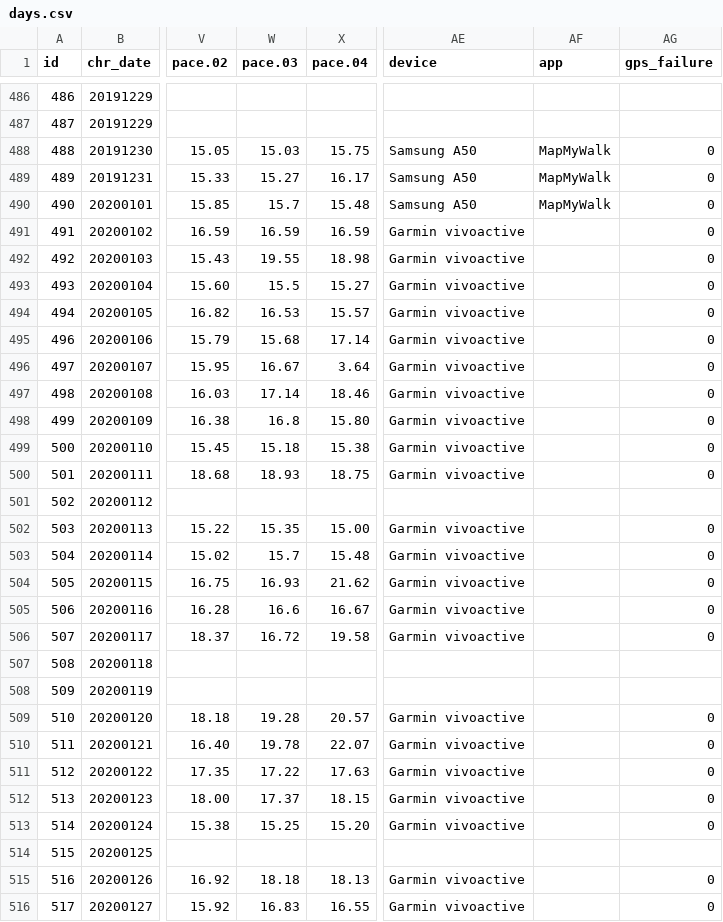
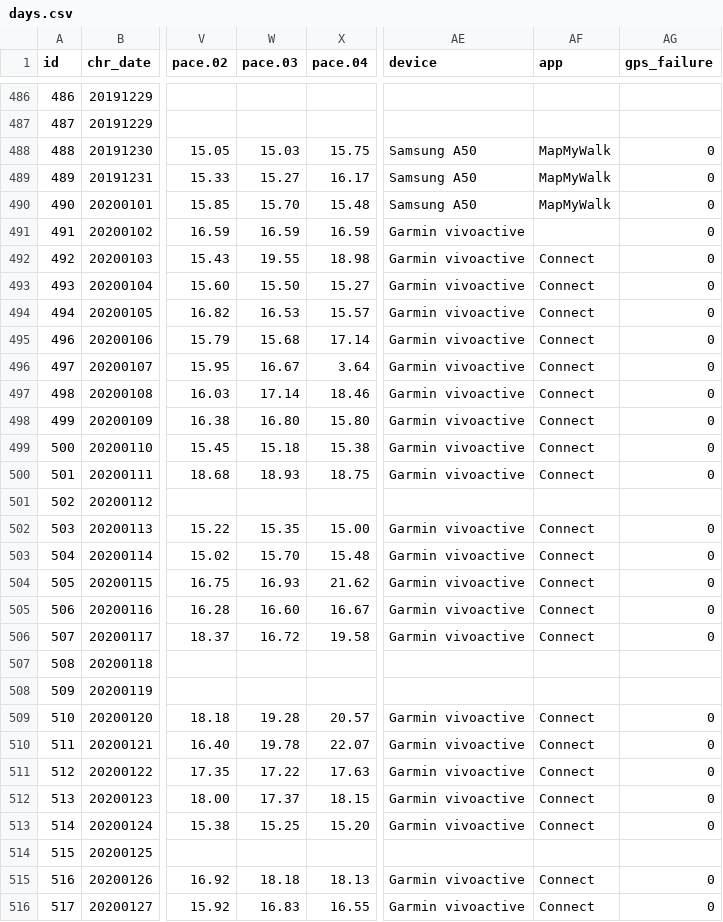
Before and after one commit to gitHubSlinkman/MyWalks, a CSV file: data/days.csv, drawn as a sheet; only a part is shown, gaps mark what is left out; the diff covers the shown part only; the diff names each change by its address in the sheet, - before the commit and + after, or states it on an @@ line.

```diff
--- a/data/days.csv
+++ b/data/days.csv
-W490 (pace.03): 15.7
+W490 (pace.03): 15.70
-AF492:AF500 (app): (empty)
+AF492:AF500 (app): Connect
-W493 (pace.03): 15.5
+W493 (pace.03): 15.50
-W498 (pace.03): 16.8
+W498 (pace.03): 16.80
-AF502:AF506 (app): (empty)
+AF502:AF506 (app): Connect
-W503 (pace.03): 15.7
+W503 (pace.03): 15.70
-W505 (pace.03): 16.6
+W505 (pace.03): 16.60
-AF509:AF513 (app): (empty)
+AF509:AF513 (app): Connect
-AF515:AF516 (app): (empty)
+AF515:AF516 (app): Connect
```
Also changed, not shown: 1 added row and 49 edited cells elsewhere in this file, 2 other files.
